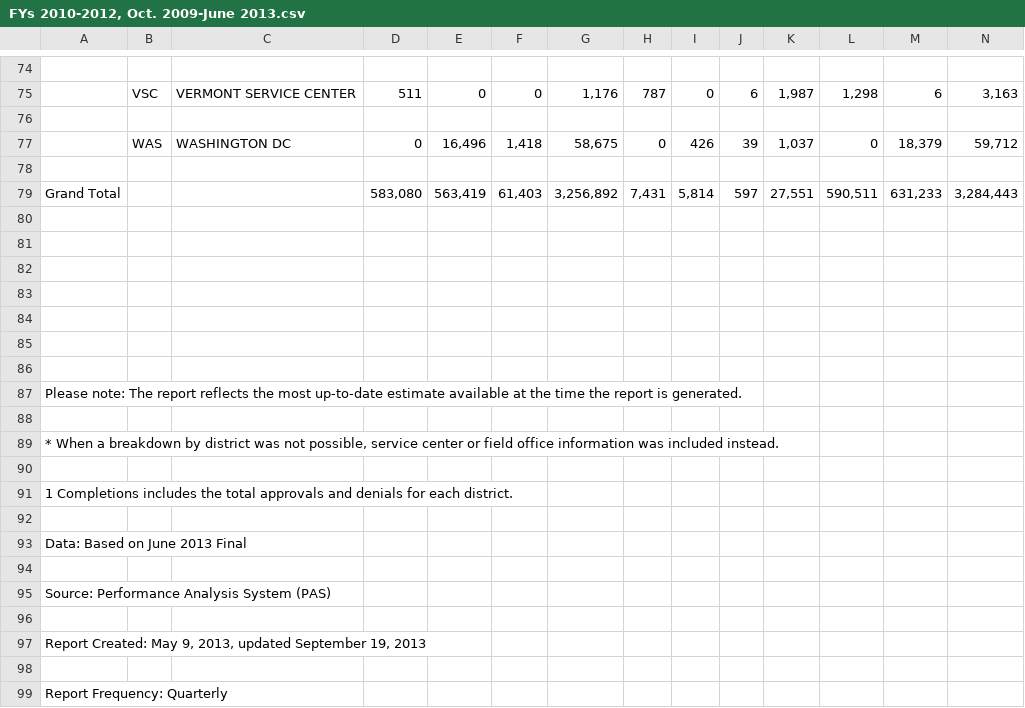
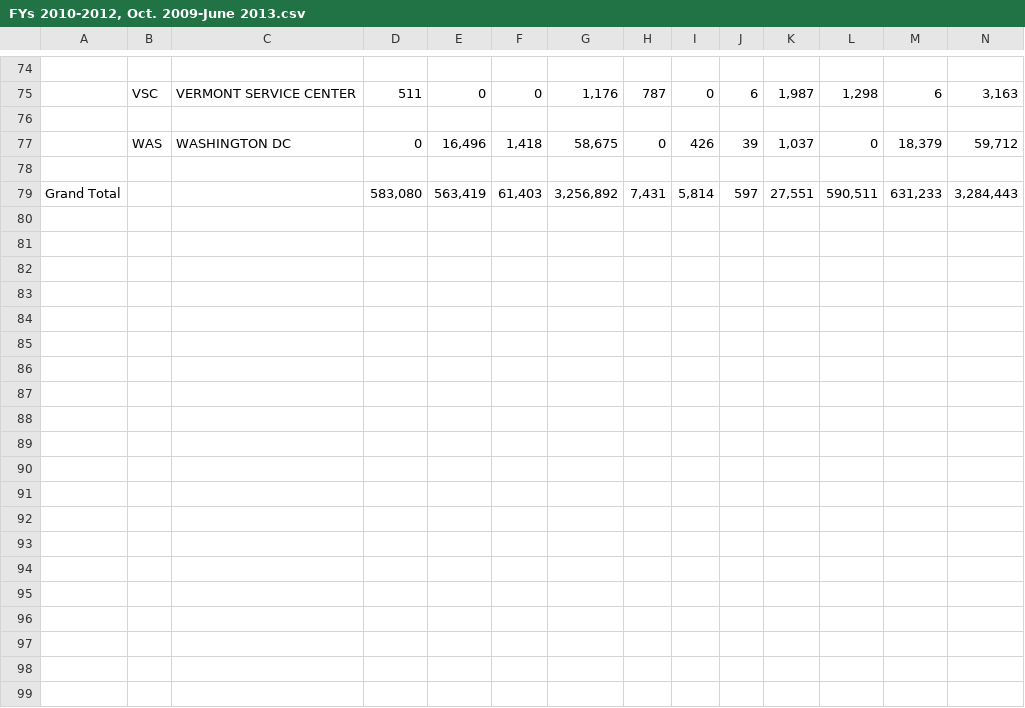
Before and after one commit to dovinmu/USCIS-data, a CSV file: data/USCIS/massaged/FYs 2010-2012, Oct. 2009-June 2013.csv, drawn as a sheet; only a part is shown, gaps mark what is left out; the diff covers the shown part only; the diff names each change by its address in the sheet, - before the commit and + after, or states it on an @@ line.

```diff
--- a/data/USCIS/massaged/FYs 2010-2012, Oct. 2009-June 2013.csv
+++ b/data/USCIS/massaged/FYs 2010-2012, Oct. 2009-June 2013.csv
-row 80: (empty)
-row 81: (empty)
-row 82: (empty)
-row 83: (empty)
-row 84: (empty)
-row 85: (empty)
-row 86: (empty)
-row 87: Please note: The report reflects the most up-to-date estimate available at the time the report is generated.
-row 88: (empty)
-row 89: * When a breakdown by district was not possible, service center or field office information was included instead.
-row 90: (empty)
-row 91: 1 Completions includes the total approvals and denials for each district.
-row 92: (empty)
-row 93: Data: Based on June 2013 Final
-row 94: (empty)
-row 95: Source: Performance Analysis System (PAS)
-row 96: (empty)
-row 97: Report Created: May 9, 2013, updated September 19, 2013
-row 98: (empty)
-row 99: Report Frequency: Quarterly
```
Also changed, not shown: 12 removed rows and 1 edited cell elsewhere in this file, data/USCIS/massaged/FYs 2010-2012, Oct. 2009-Sept. 2012.csv, data/USCIS/massaged/FYs 2010-2013, Oct. 2009-Dec. 2012.csv, 6 other files.
